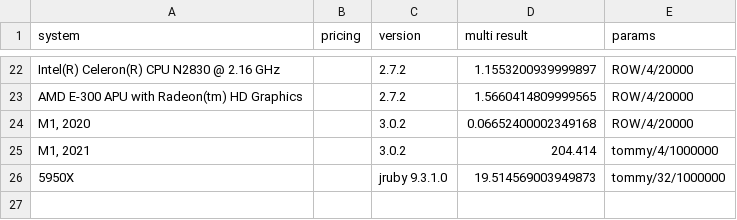
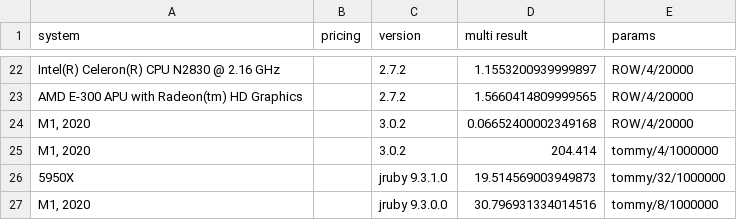
Before and after one commit to stringsn88keys/shabench, a CSV file: multi_threaded_data.csv, drawn as a sheet; only a part is shown, gaps mark what is left out; the diff names each change by its address in the sheet, - before the commit and + after, or states it on an @@ line.

Commit message:
M1 2020 jruby bench

```diff
--- a/multi_threaded_data.csv
+++ b/multi_threaded_data.csv
-A25 (system): M1, 2021
+A25 (system): M1, 2020
+row 27: M1, 2020 |  | jruby 9.3.0.0 | 30.796931334014516 | tommy/8/1000000
```
Also changed, not shown: single_threaded_data.csv.
